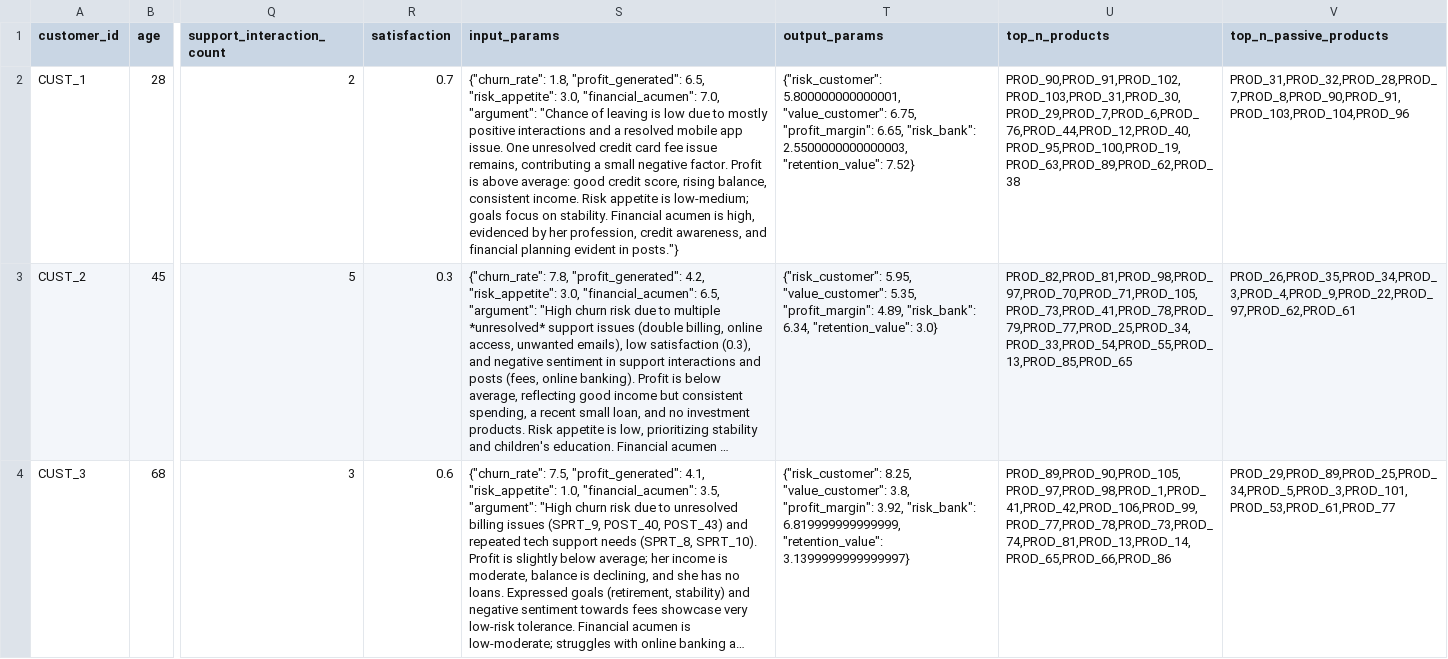
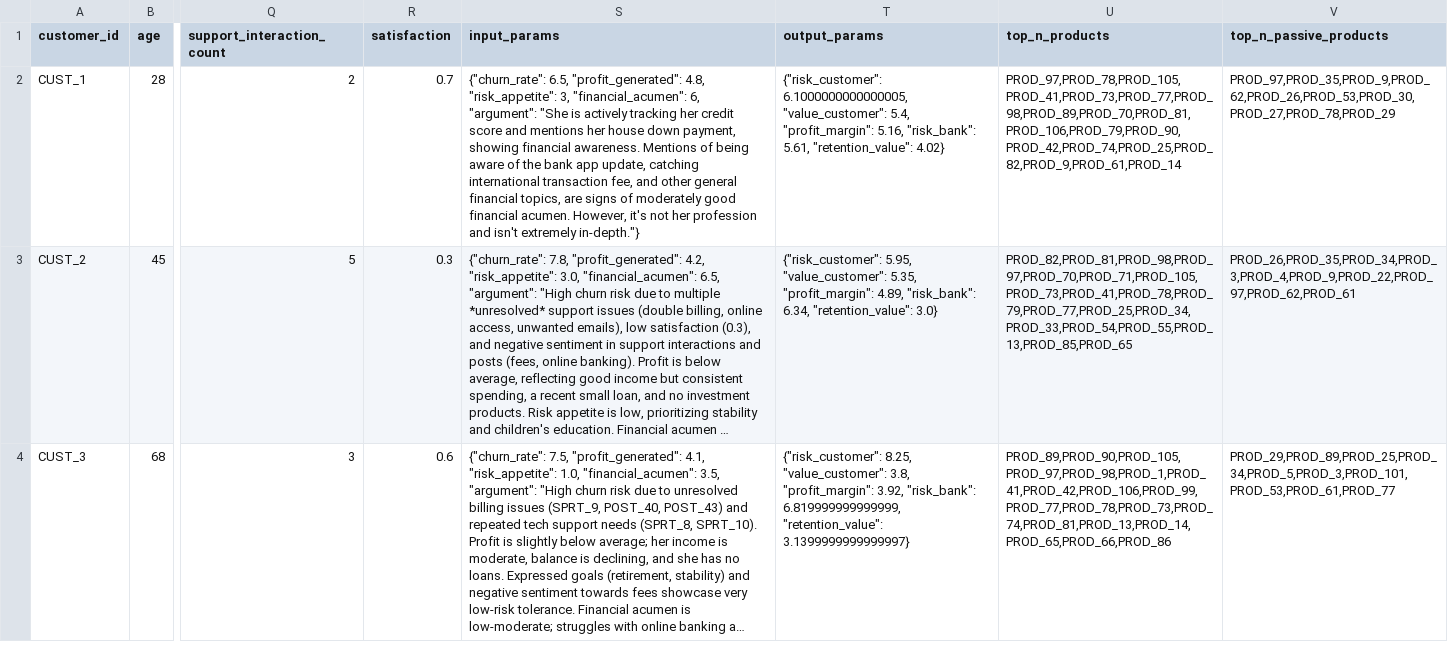
Before and after one commit to guptaanurag2106/aidhip-tensor-titans, a CSV file: code/src/data/customer_profile.csv, drawn as a sheet; only a part is shown, gaps mark what is left out; long unchanged cells end in …; the diff names each change by its address in the sheet, - before the commit and + after, or states it on an @@ line.

Commit message:
Add retaining of previous values in OpenRouter doesn't work

```diff
--- a/code/src/data/customer_profile.csv
+++ b/code/src/data/customer_profile.csv
-S2 (input_params): {"churn_rate": 1.8, "profit_generated": 6.5, "risk_appetite": 3.0, "financial_acumen": 7.0, "argument": "Chance of leaving is low due to mostly positive interactions and a resolved mobile app issue. One unresolved credit card fee issue remains, contributing a small negative factor. Profit is above average: good credit score, rising balance, consistent income. Risk appetite is low-medium; goals focus on stability. Financial acumen is high, evidenced by her profession, credit awareness, and financial planning evident in posts."}
+S2 (input_params): {"churn_rate": 6.5, "profit_generated": 4.8, "risk_appetite": 3, "financial_acumen": 6, "argument": "She is actively tracking her credit score and mentions her house down payment, showing financial awareness. Mentions of being aware of the bank app update, catching international transaction fee, and other general financial topics, are signs of moderately good financial acumen. However, it's not her profession and isn't extremely in-depth."}
-T2 (output_params): {"risk_customer": 5.800000000000001, "value_customer": 6.75, "profit_margin": 6.65, "risk_bank": 2.5500000000000003, "retention_value": 7.52}
+T2 (output_params): {"risk_customer": 6.1000000000000005, "value_customer": 5.4, "profit_margin": 5.16, "risk_bank": 5.61, "retention_value": 4.02}
-U2 (top_n_products): PROD_90,PROD_91,PROD_102,PROD_103,PROD_31,PROD_30,PROD_29,PROD_7,PROD_6,PROD_76,PROD_44,PROD_12,PROD_40,PROD_95,PROD_100,PROD_19,PROD_63,PROD_89,PROD_62,PROD_38
+U2 (top_n_products): PROD_97,PROD_78,PROD_105,PROD_41,PROD_73,PROD_77,PROD_98,PROD_89,PROD_70,PROD_81,PROD_106,PROD_79,PROD_90,PROD_42,PROD_74,PROD_25,PROD_82,PROD_9,PROD_61,PROD_14
-V2 (top_n_passive_products): PROD_31,PROD_32,PROD_28,PROD_7,PROD_8,PROD_90,PROD_91,PROD_103,PROD_104,PROD_96
+V2 (top_n_passive_products): PROD_97,PROD_35,PROD_9,PROD_62,PROD_26,PROD_53,PROD_30,PROD_27,PROD_78,PROD_29
```
Also changed, not shown: 2 other files.
